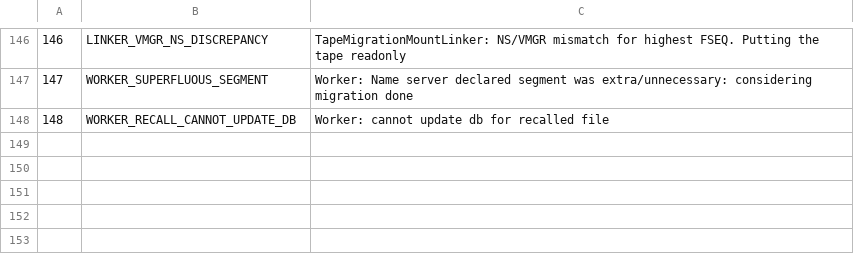
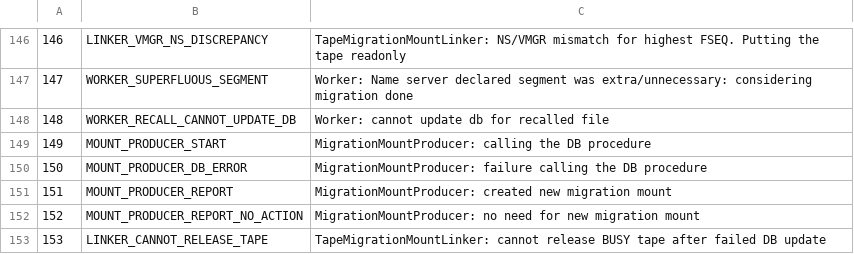
Before and after one commit to cern-cta/CTA, a CSV file: castor/tape/tapegateway/TapeGatewayDlfMessages.csv, drawn as a sheet; only a part is shown, gaps mark what is left out; the diff names each change by its address in the sheet, - before the commit and + after, or states it on an @@ line.

Commit message:
bug #91727: RFE: log messages for migration stream/mount handling in 2.1.12
Created the infrastructure to log the action of tg_startMigrationMounts and added the tapegateway request id in the logs og the tape migration mount linker thread.

```diff
--- a/castor/tape/tapegateway/TapeGatewayDlfMessages.csv
+++ b/castor/tape/tapegateway/TapeGatewayDlfMessages.csv
+row 149: 149 | MOUNT_PRODUCER_START | MigrationMountProducer: calling the DB procedure
+row 150: 150 | MOUNT_PRODUCER_DB_ERROR | MigrationMountProducer: failure calling the DB procedure
+row 151: 151 | MOUNT_PRODUCER_REPORT | MigrationMountProducer: created new migration mount
+row 152: 152 | MOUNT_PRODUCER_REPORT_NO_ACTION | MigrationMountProducer: no need for new migration mount
+row 153: 153 | LINKER_CANNOT_RELEASE_TAPE | TapeMigrationMountLinker: cannot release BUSY tape after failed DB update
```
Also changed, not shown: 16 other files.
